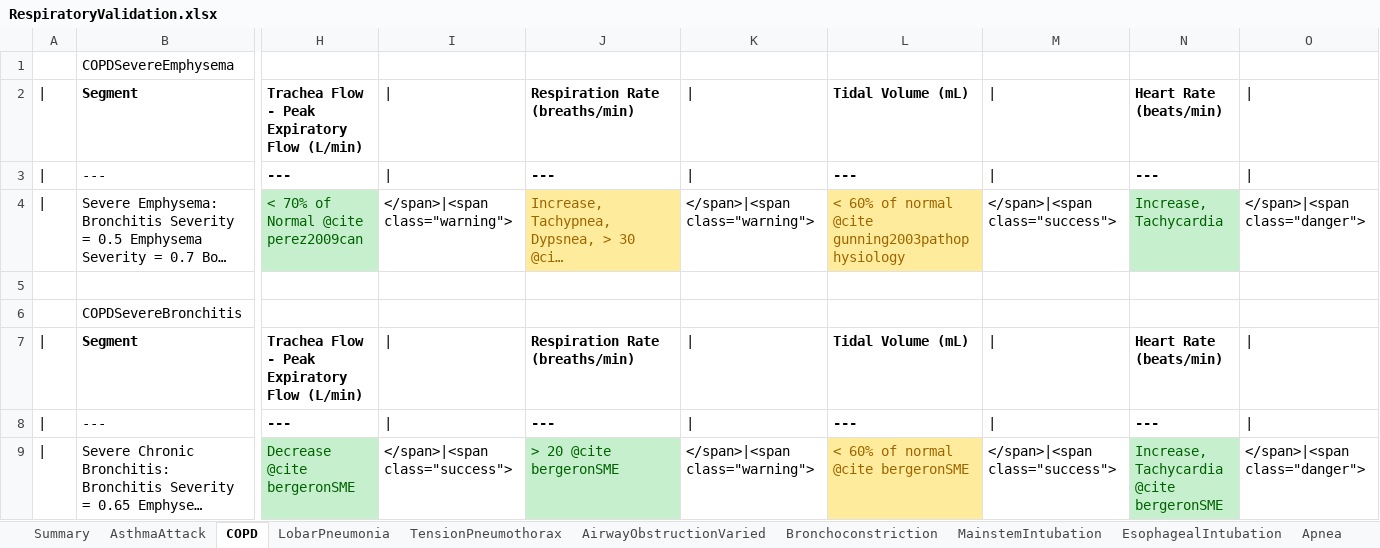
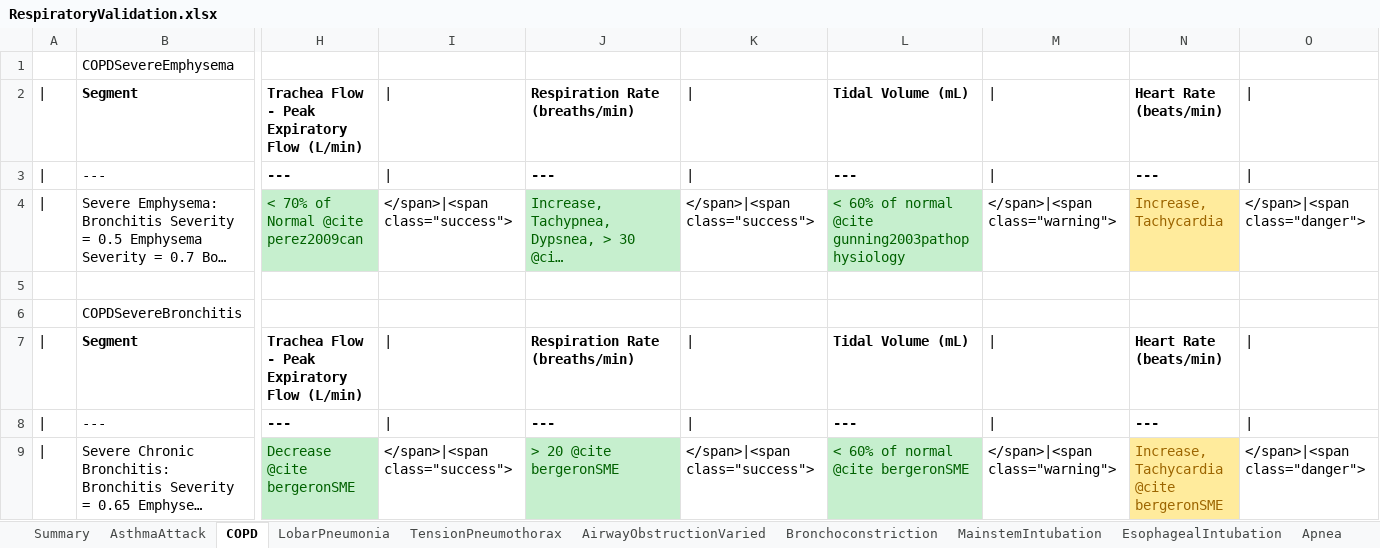
Before and after one commit to BioGearsEngine/core, an Excel workbook: share/doc/validation/Scenarios/RespiratoryValidation.xlsx, sheet COPD, drawn as a sheet; only a part is shown, gaps mark what is left out; long unchanged cells end in …; values as stored, in another font and other column widths than the file's, no borders; the diff names each change by its address in the sheet, - before the commit and + after, or states it on an @@ line.

Commit message:
f/mmcdaniel-baroreceptors: Tune COPD severity, update respiratory table

```diff
--- a/share/doc/validation/Scenarios/RespiratoryValidation.xlsx (sheet COPD)
+++ b/share/doc/validation/Scenarios/RespiratoryValidation.xlsx (sheet COPD)
-I4: </span>|<span class="warning">
+I4: </span>|<span class="success">
@@ J4 fill: #FFEB9C → #C6EFCE, text colour: #9C6500 → #006100 @@
-K4: </span>|<span class="warning">
+K4: </span>|<span class="success">
@@ L4 fill: #FFEB9C → #C6EFCE, text colour: #9C6500 → #006100 @@
-M4: </span>|<span class="success">
+M4: </span>|<span class="warning">
@@ N4 fill: #C6EFCE → #FFEB9C, text colour: #006100 → #9C6500 @@
-K9: </span>|<span class="warning">
+K9: </span>|<span class="success">
@@ L9 fill: #FFEB9C → #C6EFCE, text colour: #9C6500 → #006100 @@
-M9: </span>|<span class="success">
+M9: </span>|<span class="warning">
@@ N9 fill: #C6EFCE → #FFEB9C, text colour: #006100 → #9C6500 @@
```
Also changed, not shown: sheet Summary, sheet Bronchoconstriction, sheet TensionPneumothorax, sheet AirwayObstructionVaried, sheet EsophagealIntubation, sheet MainstemIntubation, 2 more sheets, 3 other files.
